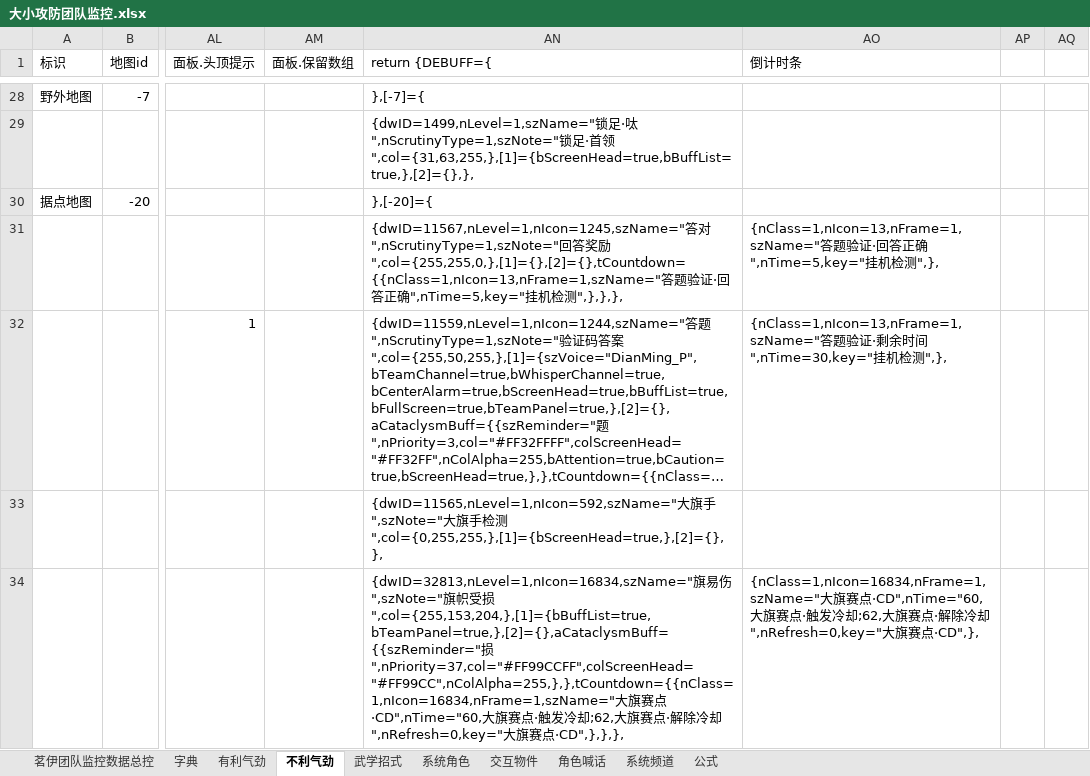
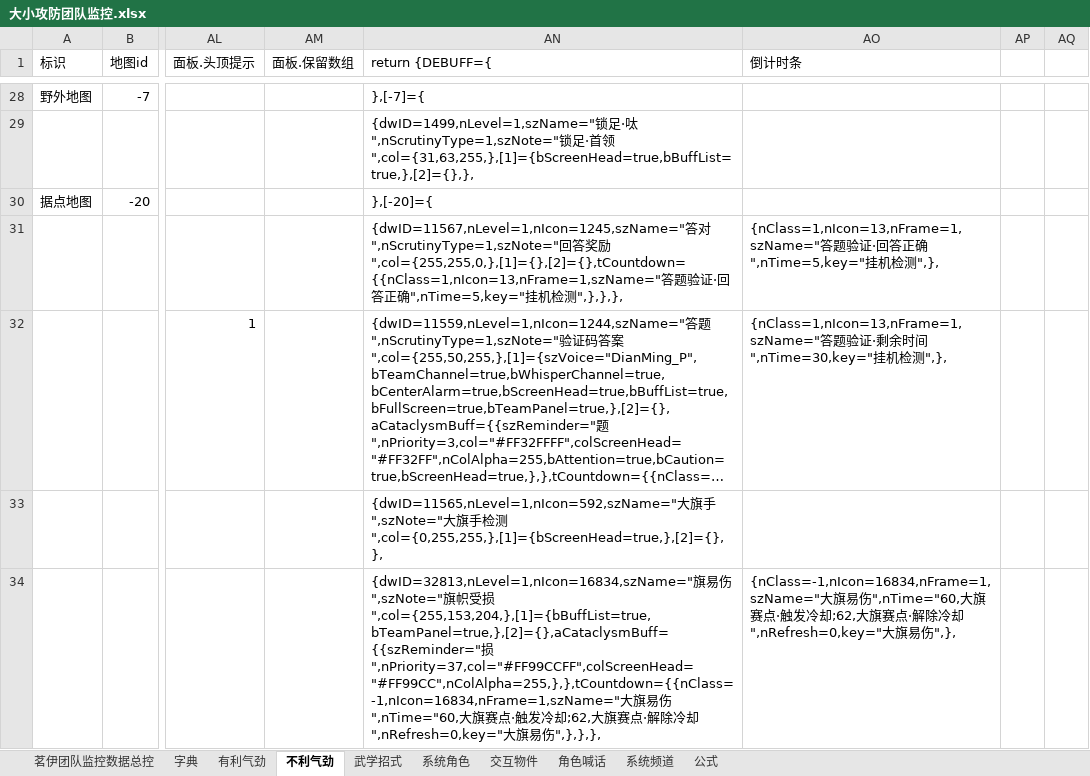
Before and after one commit to LyKoiya/LHDBM, an Excel workbook: 阵营/大小攻防团队监控.xlsx, sheet 不利气劲, drawn as a sheet; only a part is shown, gaps mark what is left out; long unchanged cells end in …; values as stored, in another font and other column widths than the file's, no borders; the diff covers the shown part only; the diff names each change by its address in the sheet, - before the commit and + after, or states it on an @@ line.

```diff
--- a/阵营/大小攻防团队监控.xlsx (sheet 不利气劲)
+++ b/阵营/大小攻防团队监控.xlsx (sheet 不利气劲)
-AN34 (return {DEBUFF={): …",col={255,153,204,},[1]={bBuffList=true,bTeamPanel=true,},[2]={},aCataclysmBuff={{szReminder="损",nPriority=37,col="#FF99CCFF",colScreenHead="#FF99CC",nColAlpha=255,},},tCountdown={{nClass=1,nIcon=16834,nFrame=1,szName="大旗赛点·CD",nTime="60,大旗赛点·触发冷却;62,大旗赛点·解除冷却",nRefresh=0,key="大旗赛点·CD",},},},
+AN34 (return {DEBUFF={): …",col={255,153,204,},[1]={bBuffList=true,bTeamPanel=true,},[2]={},aCataclysmBuff={{szReminder="损",nPriority=37,col="#FF99CCFF",colScreenHead="#FF99CC",nColAlpha=255,},},tCountdown={{nClass=-1,nIcon=16834,nFrame=1,szName="大旗易伤",nTime="60,大旗赛点·触发冷却;62,大旗赛点·解除冷却",nRefresh=0,key="大旗易伤",},},},
-AO34 (倒计时条): {nClass=1,nIcon=16834,nFrame=1,szName="大旗赛点·CD",nTime="60,大旗赛点·触发冷却;62,大旗赛点·解除冷却",nRefresh=0,key="大旗赛点·CD",},
+AO34 (倒计时条): {nClass=-1,nIcon=16834,nFrame=1,szName="大旗易伤",nTime="60,大旗赛点·触发冷却;62,大旗赛点·解除冷却",nRefresh=0,key="大旗易伤",},
```
Also changed, not shown: 10 edited cells elsewhere in this sheet, sheet 角色喊话, sheet 系统角色, sheet 茗伊团队监控数据总控, formulas that keep their value, 1 other file.
